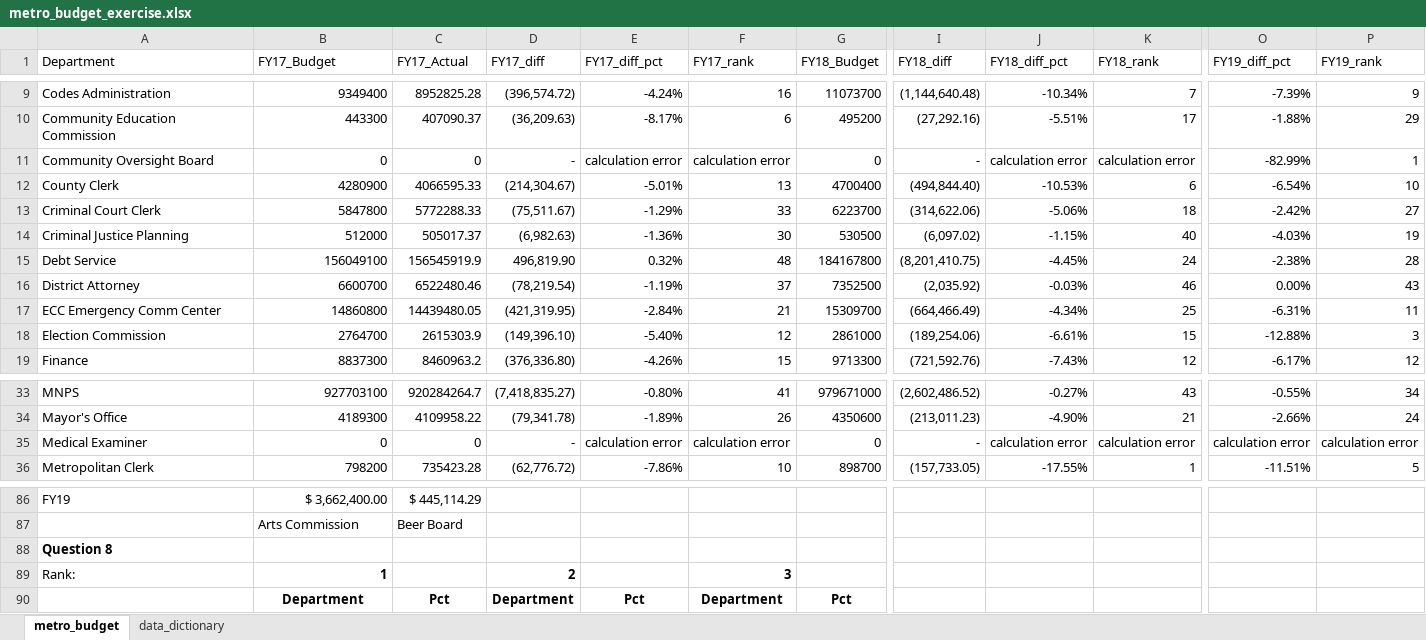
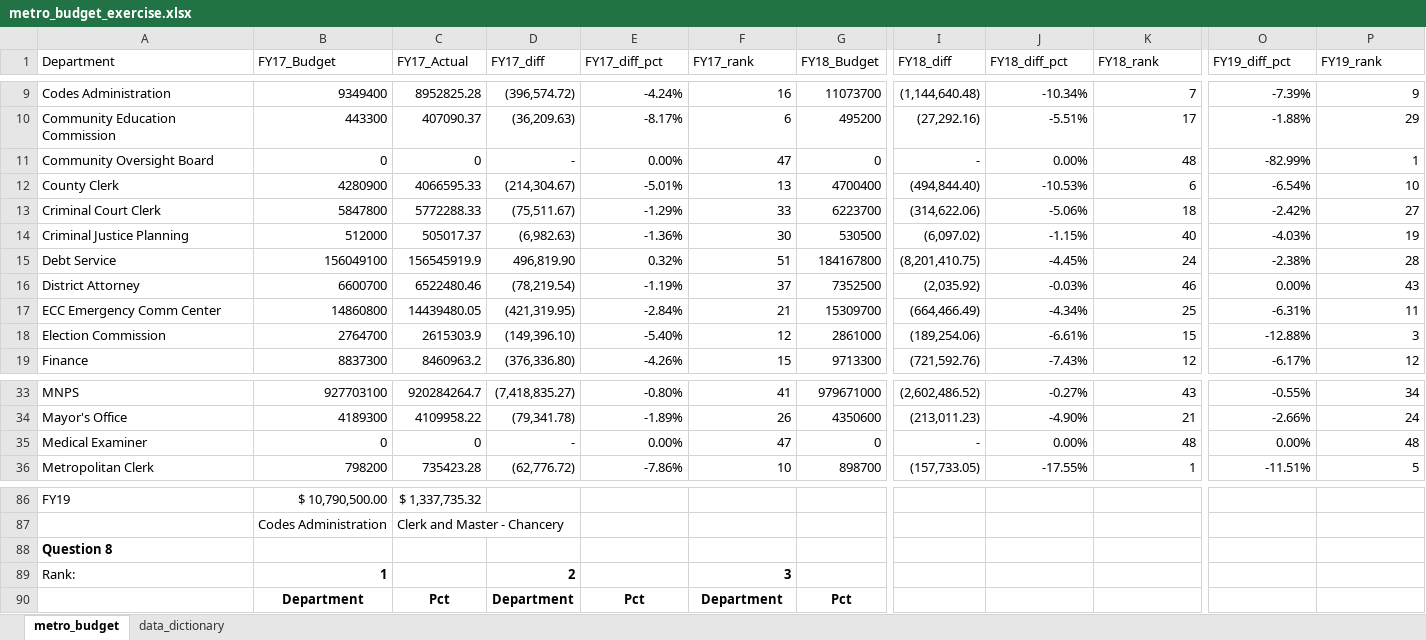
Before and after one commit to NSS-Data-Analytics-Cohort-11/lookups-exercise-mdaltharper, an Excel workbook: metro_budget_exercise.xlsx, sheet metro_budget, drawn as a sheet; only a part is shown, gaps mark what is left out; values as stored, in another font and other column widths than the file's, no borders; removed rows and columns are numbered as before the commit, all else as after; rows hold the shown columns only; the diff covers the shown part only; the diff names each change by its address in the sheet, - before the commit and + after, or states it on an @@ line.

```diff
--- a/metro_budget_exercise.xlsx (sheet metro_budget)
+++ b/metro_budget_exercise.xlsx (sheet metro_budget)
-E11 (FY17_diff_pct): calculation error
+E11 (FY17_diff_pct): 0.00%
-F11 (FY17_rank): calculation error
+F11 (FY17_rank): 47
-J11 (FY18_diff_pct): calculation error
+J11 (FY18_diff_pct): 0.00%
-K11 (FY18_rank): calculation error
+K11 (FY18_rank): 48
-F15 (FY17_rank): 48
+F15 (FY17_rank): 51
-E35 (FY17_diff_pct): calculation error
+E35 (FY17_diff_pct): 0.00%
-F35 (FY17_rank): calculation error
+F35 (FY17_rank): 47
-J35 (FY18_diff_pct): calculation error
+J35 (FY18_diff_pct): 0.00%
-K35 (FY18_rank): calculation error
+K35 (FY18_rank): 48
-O35 (FY19_diff_pct): calculation error
+O35 (FY19_diff_pct): 0.00%
-P35 (FY19_rank): calculation error
+P35 (FY19_rank): 48
-B86 (FY17_Budget): $ 3,662,400.00
+B86 (FY17_Budget): $ 10,790,500.00
-C86 (FY17_Actual): $ 445,114.29
+C86 (FY17_Actual): $ 1,337,735.32
-row 87:  | Arts Commission | Beer Board
+row 87:  | Codes Administration | Clerk and Master - Chancery
```
Also changed, not shown: 63 edited cells and cell formats elsewhere in this sheet, formulas that keep their value.
